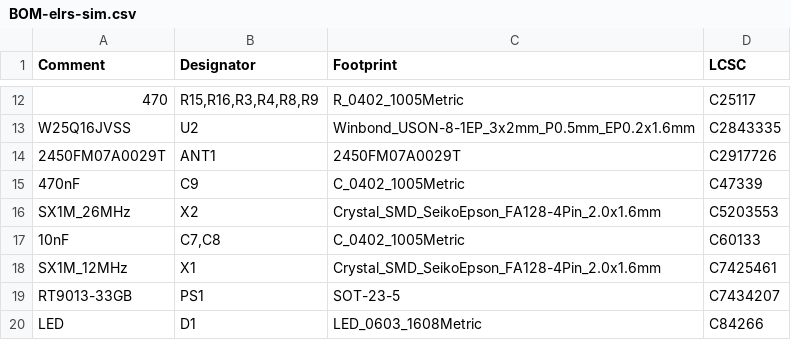
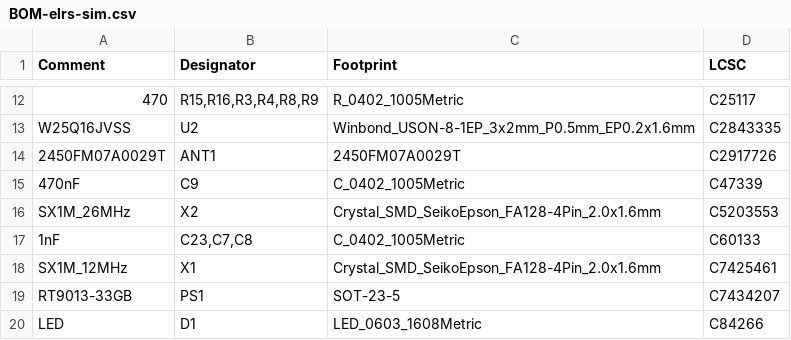
Before and after one commit to VitroidFPV/elrs-sim, a CSV file: jlcpcb/production_files/BOM-elrs-sim.csv, drawn as a sheet; only a part is shown, gaps mark what is left out.

```diff
--- a/jlcpcb/production_files/BOM-elrs-sim.csv
+++ b/jlcpcb/production_files/BOM-elrs-sim.csv
@@ -16,3 +16,3 @@ W25Q16JVSS,U2,Winbond_USON-8-1EP_3x2mm_P0.5mm_EP0.2x1.6mm,C2843335
 SX1M_26MHz,X2,Crystal_SMD_SeikoEpson_FA128-4Pin_2.0x1.6mm,C5203553
-10nF,"C7,C8",C_0402_1005Metric,C60133
+1nF,"C23,C7,C8",C_0402_1005Metric,C60133
 SX1M_12MHz,X1,Crystal_SMD_SeikoEpson_FA128-4Pin_2.0x1.6mm,C7425461
```
Also changed, not shown: jlcpcb/production_files/CPL-elrs-sim.csv, 20 other files.
